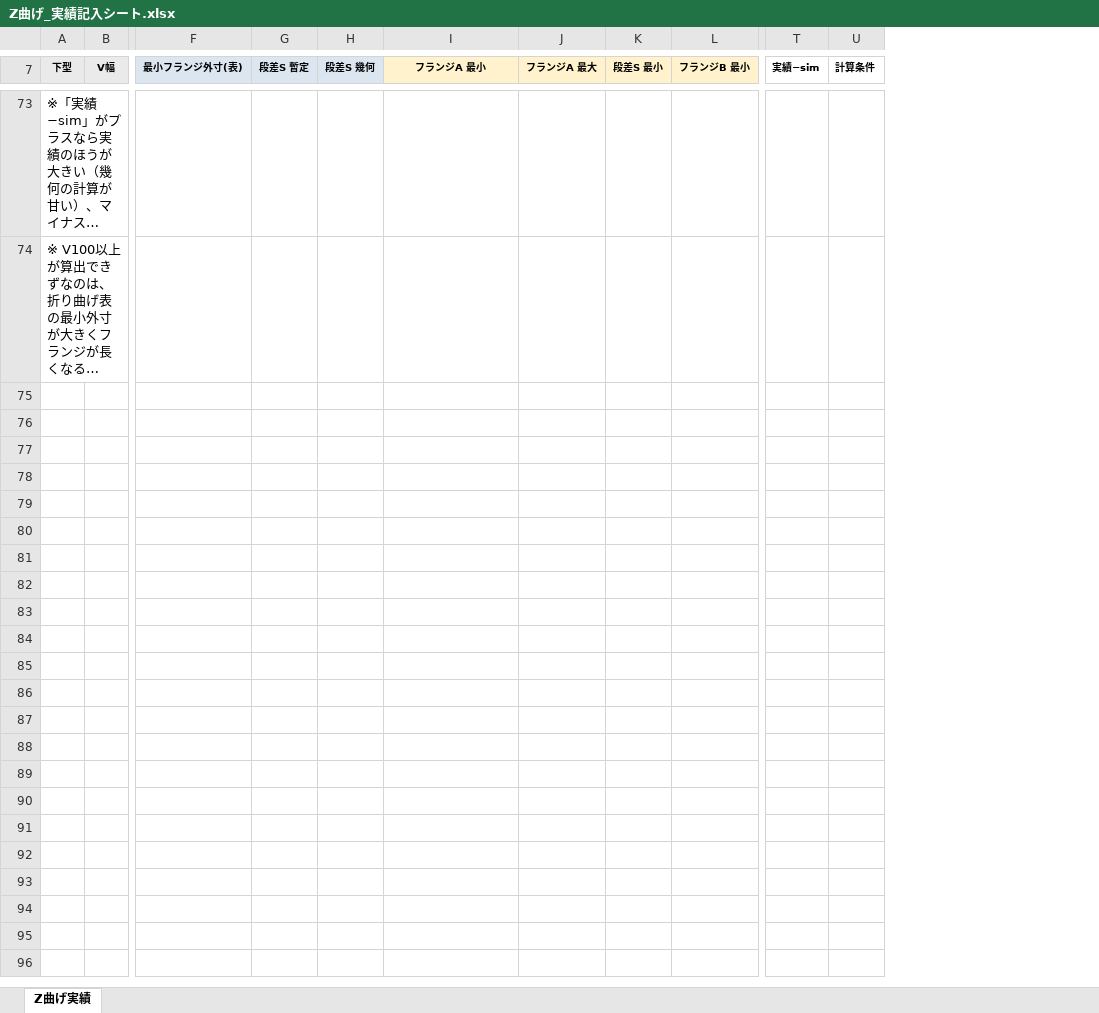
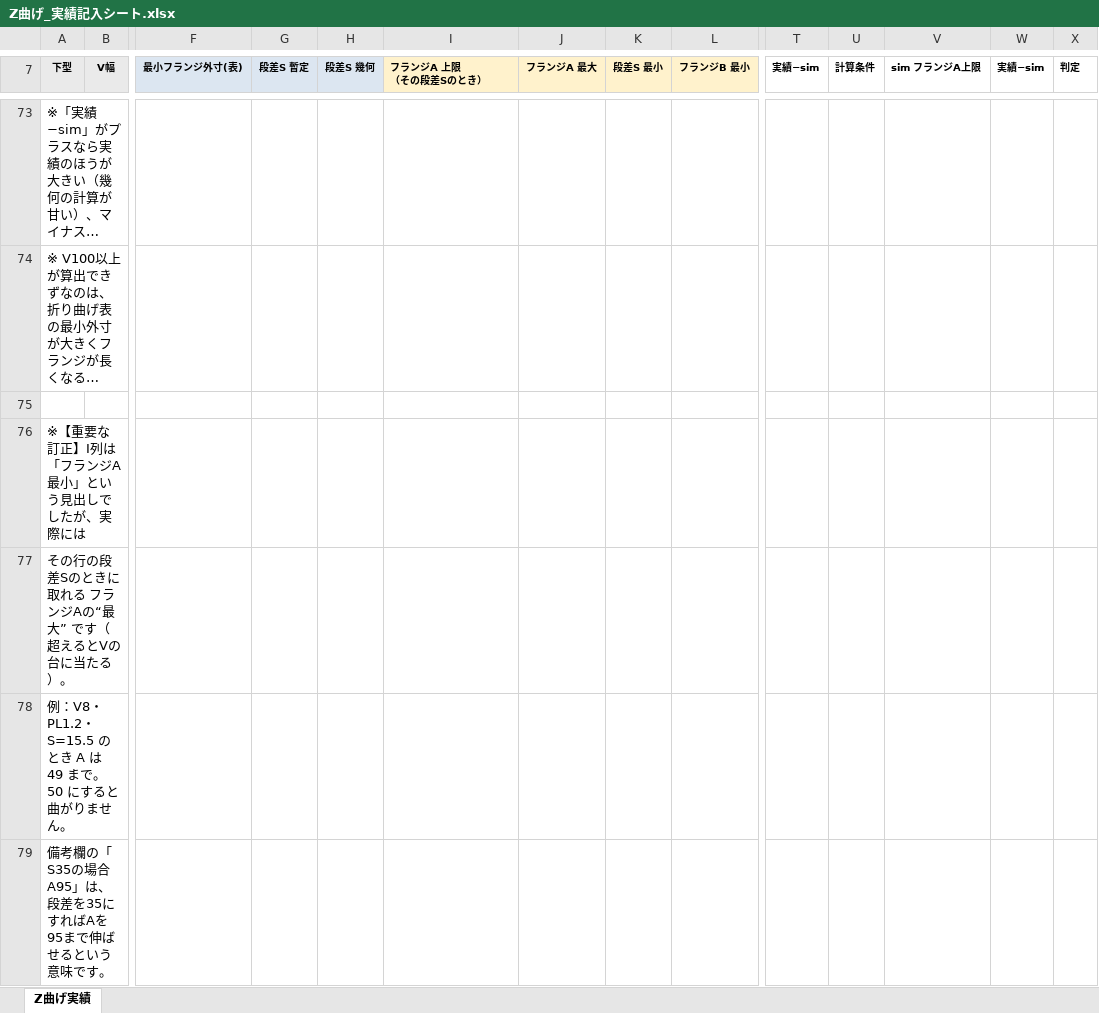
Before and after one commit to Jinu-H420/bending-simulation, an Excel workbook: docs/Z曲げ_実績記入シート.xlsx, sheet Z曲げ実績, drawn as a sheet; only a part is shown, gaps mark what is left out; long unchanged cells end in …; values as stored, in another font and other column widths than the file's, no borders; rows hold the shown columns only; ↵ is a line break in a cell; the diff covers the shown part only; the diff names each change by its address in the sheet, - before the commit and + after, or states it on an @@ line.

```diff
--- a/docs/Z曲げ_実績記入シート.xlsx (sheet Z曲げ実績)
+++ b/docs/Z曲げ_実績記入シート.xlsx (sheet Z曲げ実績)
+column V (sim フランジA上限), empty
+column W (実績−sim), empty
+column X (判定), empty
-I7: フランジA 最小
+I7: フランジA 上限 ↵ （その段差Sのとき）
-I7 alignment: center
+I7 alignment: left
+row 75: (empty)
+row 76: ※【重要な訂正】I列は「フランジA 最小」という見出しでしたが、実際には
+row 77: その行の段差Sのときに取れる フランジAの“最大” です（超えるとVの台に当たる）。
+row 78: 例：V8・PL1.2・S=15.5 のとき A は 49 まで。50 にすると曲がりません。
+row 79: 備考欄の「S35の場合 A95」は、段差を35にすればAを95まで伸ばせるという意味です。
```
Also changed, not shown: 5 added rows elsewhere in this sheet, 2 other files.
